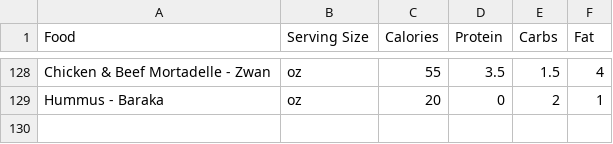
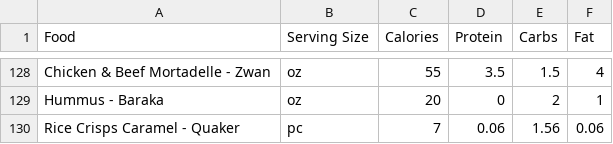
Before and after one commit to nadimyounes111-del/macros, a CSV file: foods.csv, drawn as a sheet; only a part is shown, gaps mark what is left out.

Commit message:
rice crisps

```diff
--- a/foods.csv
+++ b/foods.csv
@@ -129 +129,2 @@ Chicken & Beef Mortadelle - Zwan,oz,55,3.5,1.5,4
 Hummus - Baraka,oz,20,0,2,1
+Rice Crisps Caramel - Quaker,pc,7,0.06,1.56,0.06
```
